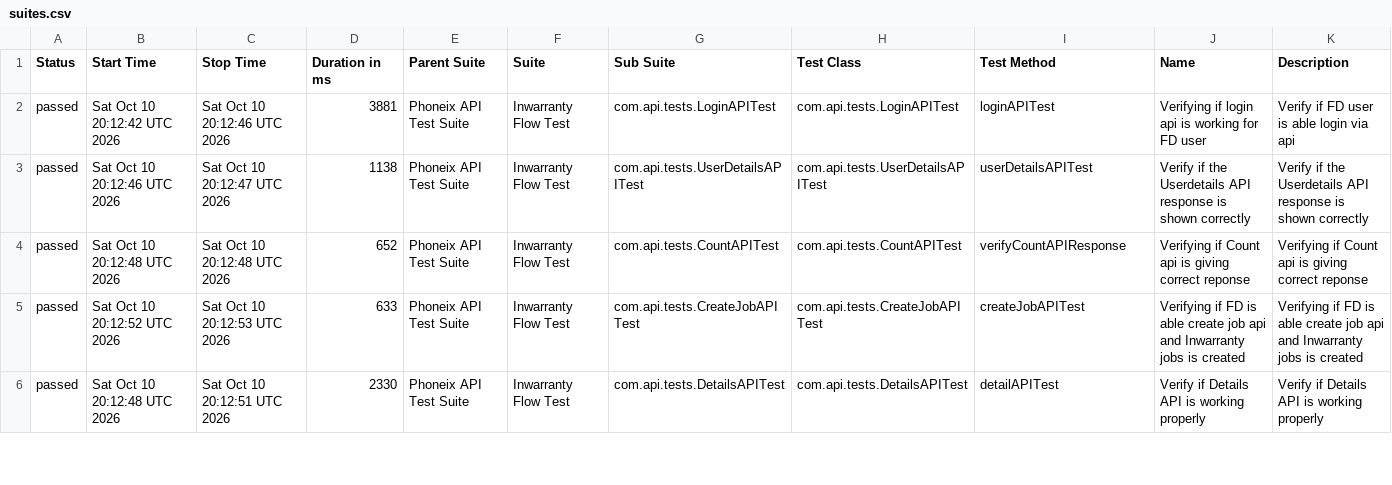
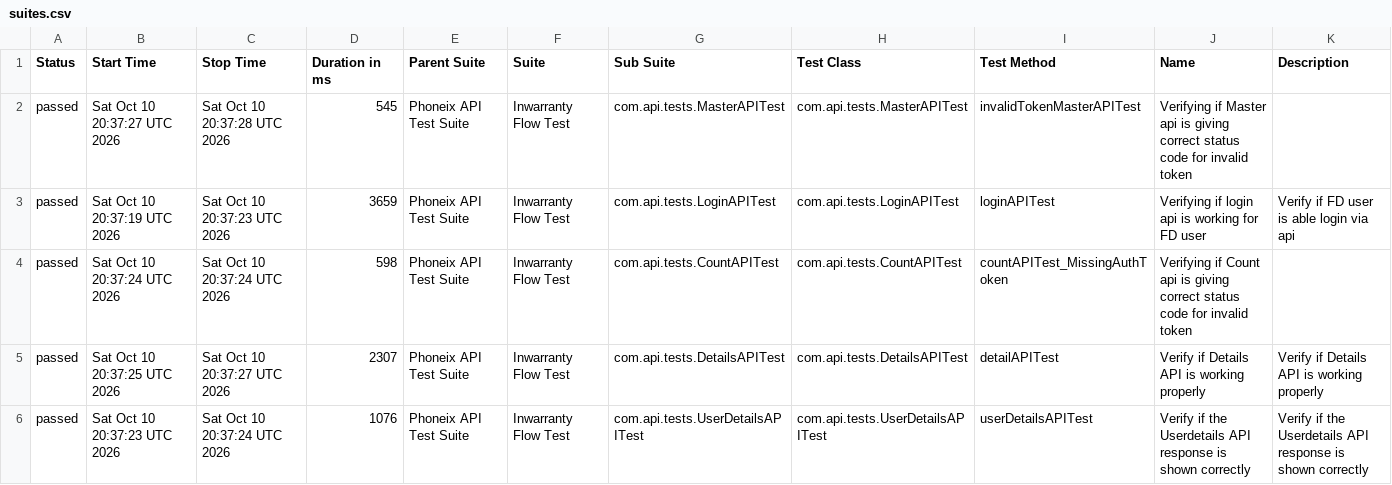
Before and after one commit to syed-sabir75/PhonexTestAutomationFramework, a CSV file: data/suites.csv, drawn as a sheet; only a part is shown; the diff covers the shown part only.

```diff
--- a/data/suites.csv
+++ b/data/suites.csv
@@ -1,6 +1,6 @@
 "Status","Start Time","Stop Time","Duration in ms","Parent Suite","Suite","Sub Suite","Test Class","Test Method","Name","Description"
-"passed","Sat Oct 10 20:12:42 UTC 2026","Sat Oct 10 20:12:46 UTC 2026","3881","Phoneix API Test Suite","Inwarranty Flow Test","com.api.tests.LoginAPITest","com.api.tests.LoginAPITest","loginAPITest","Verifying if login api is working for FD user","Verify if FD user is able login via api"
-"passed","Sat Oct 10 20:12:46 UTC 2026","Sat Oct 10 20:12:47 UTC 2026","1138","Phoneix API Test Suite","Inwarranty Flow Test","com.api.tests.UserDetailsAPITest","com.api.tests.UserDetailsAPITest","userDetailsAPITest","Verify if the Userdetails API response is shown correctly","Verify if the Userdetails API response is shown correctly"
-"passed","Sat Oct 10 20:12:48 UTC 2026","Sat Oct 10 20:12:48 UTC 2026","652","Phoneix API Test Suite","Inwarranty Flow Test","com.api.tests.CountAPITest","com.api.tests.CountAPITest","verifyCountAPIResponse","Verifying if Count api is giving correct reponse","Verifying if Count api is giving correct reponse"
-"passed","Sat Oct 10 20:12:52 UTC 2026","Sat Oct 10 20:12:53 UTC 2026","633","Phoneix API Test Suite","Inwarranty Flow Test","com.api.tests.CreateJobAPITest","com.api.tests.CreateJobAPITest","createJobAPITest","Verifying if FD is able create job api and Inwarranty jobs is created","Verifying if FD is able create job api and Inwarranty jobs is created"
-"passed","Sat Oct 10 20:12:48 UTC 2026","Sat Oct 10 20:12:51 UTC 2026","2330","Phoneix API Test Suite","Inwarranty Flow Test","com.api.tests.DetailsAPITest","com.api.tests.DetailsAPITest","detailAPITest","Verify if Details API is working properly","Verify if Details API is working properly"
+"passed","Sat Oct 10 20:37:27 UTC 2026","Sat Oct 10 20:37:28 UTC 2026","545","Phoneix API Test Suite","Inwarranty Flow Test","com.api.tests.MasterAPITest","com.api.tests.MasterAPITest","invalidTokenMasterAPITest","Verifying if Master api is giving correct status code for invalid token",""
+"passed","Sat Oct 10 20:37:19 UTC 2026","Sat Oct 10 20:37:23 UTC 2026","3659","Phoneix API Test Suite","Inwarranty Flow Test","com.api.tests.LoginAPITest","com.api.tests.LoginAPITest","loginAPITest","Verifying if login api is working for FD user","Verify if FD user is able login via api"
+"passed","Sat Oct 10 20:37:24 UTC 2026","Sat Oct 10 20:37:24 UTC 2026","598","Phoneix API Test Suite","Inwarranty Flow Test","com.api.tests.CountAPITest","com.api.tests.CountAPITest","countAPITest_MissingAuthToken","Verifying if Count api is giving correct status code for invalid token",""
+"passed","Sat Oct 10 20:37:25 UTC 2026","Sat Oct 10 20:37:27 UTC 2026","2307","Phoneix API Test Suite","Inwarranty Flow Test","com.api.tests.DetailsAPITest","com.api.tests.DetailsAPITest","detailAPITest","Verify if Details API is working properly","Verify if Details API is working properly"
+"passed","Sat Oct 10 20:37:23 UTC 2026","Sat Oct 10 20:37:24 UTC 2026","1076","Phoneix API Test Suite","Inwarranty Flow Test","com.api.tests.UserDetailsAPITest","com.api.tests.UserDetailsAPITest","userDetailsAPITest","Verify if the Userdetails API response is shown correctly","Verify if the Userdetails API response is shown correctly"
```
Also changed, not shown: 1 added row, 1 removed row and 9 edited cells elsewhere in this file, data/behaviors.csv, 58 other files.
